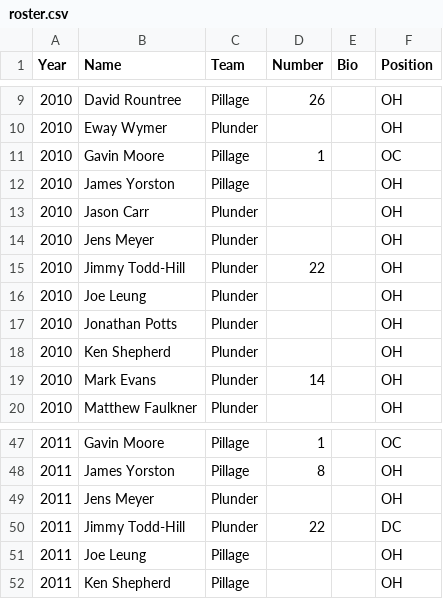
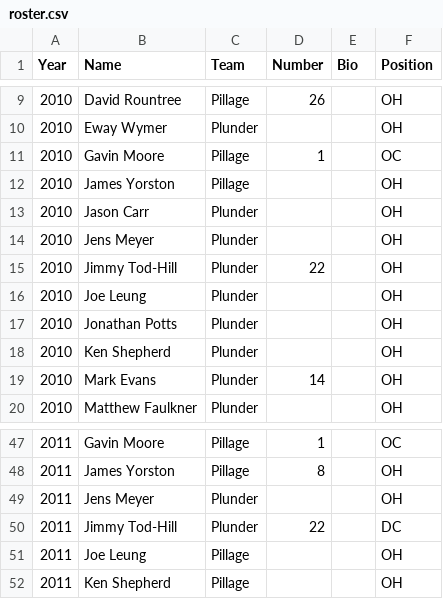
Before and after one commit to mchirlin/colony, a CSV file: data/roster.csv, drawn as a sheet; only a part is shown, gaps mark what is left out.

Commit message:
Todd to Tod

```diff
--- a/data/roster.csv
+++ b/data/roster.csv
@@ -14,3 +14,3 @@ Year,Name,Team,Number,Bio,Position
 2010,Jens Meyer,Plunder,,,OH
-2010,Jimmy Todd-Hill,Plunder,22,,OH
+2010,Jimmy Tod-Hill,Plunder,22,,OH
 2010,Joe Leung,Plunder,,,OH
@@ -49,3 +49,3 @@ Year,Name,Team,Number,Bio,Position
 2011,Jens Meyer,Plunder,,,OH
-2011,Jimmy Todd-Hill,Plunder,22,,DC
+2011,Jimmy Tod-Hill,Plunder,22,,DC
 2011,Joe Leung,Pillage,,,OH
```
